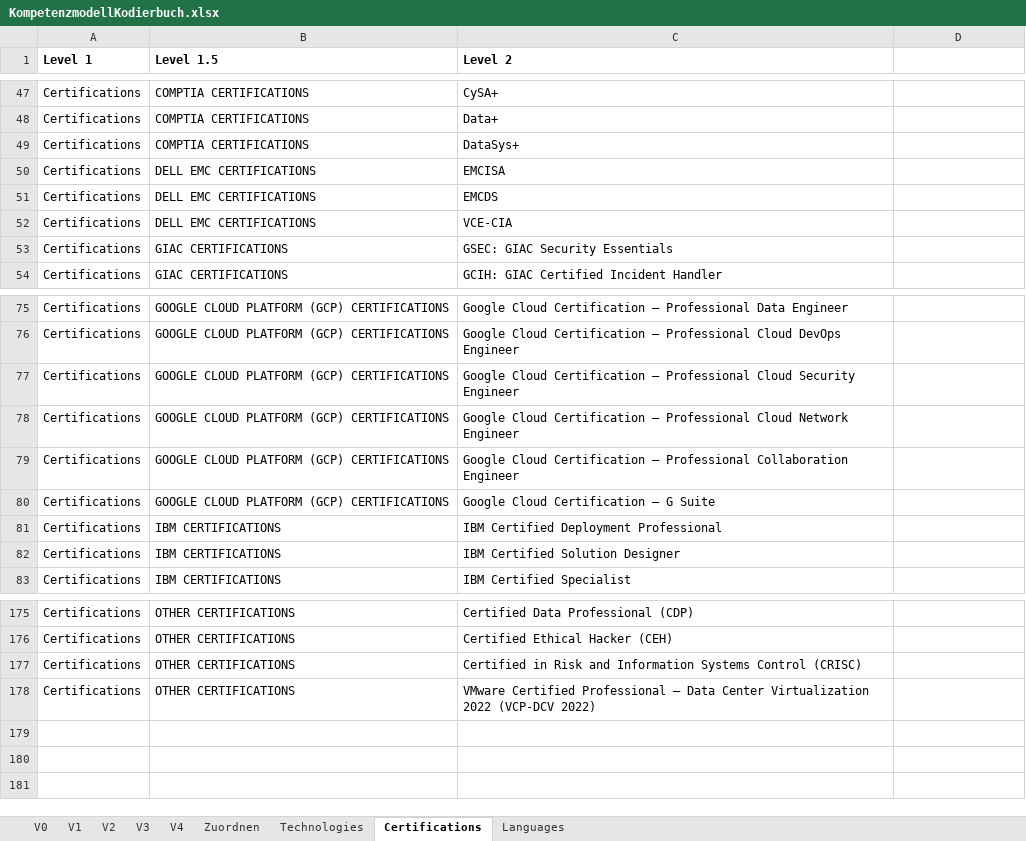
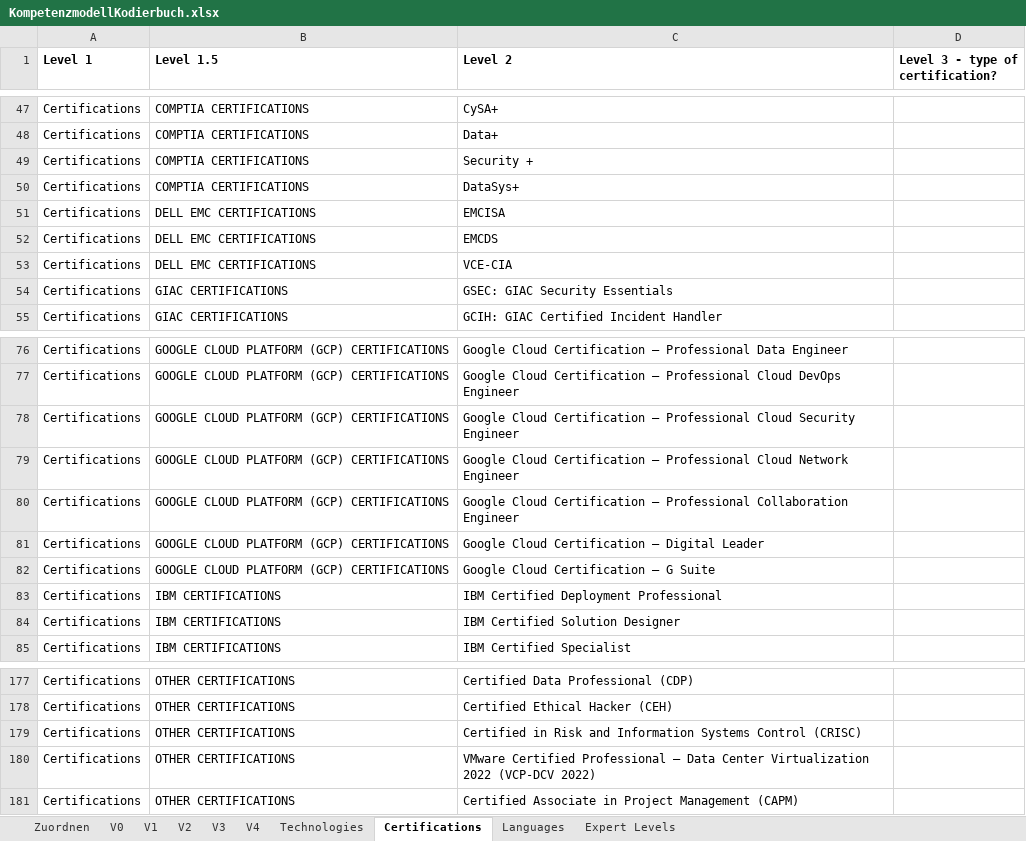
Before and after one commit to epfl-ml4ed/SkillThrills, an Excel workbook: data/taxonomy/KompetenzmodellKodierbuch.xlsx, sheet Certifications, drawn as a sheet; only a part is shown, gaps mark what is left out; values as stored, in another font and other column widths than the file's, no borders; the diff names each change by its address in the sheet, - before the commit and + after, or states it on an @@ line.

```diff
--- a/data/taxonomy/KompetenzmodellKodierbuch.xlsx (sheet Certifications)
+++ b/data/taxonomy/KompetenzmodellKodierbuch.xlsx (sheet Certifications)
+sheet tab: Expert Levels
@@ sheet tab order changed: Zuordnen | V0 | V1 | V2 | V3 | V4 | Technologies | Certifications | Languages | Expert Levels @@
-D1: (empty)
+D1: Level 3 - type of certification?
+row 49: Certifications | COMPTIA CERTIFICATIONS | Security +
+row 81: Certifications | GOOGLE CLOUD PLATFORM (GCP) CERTIFICATIONS | Google Cloud Certification – Digital Leader
+row 181: Certifications | OTHER CERTIFICATIONS | Certified Associate in Project Management (CAPM)
```
Also changed, not shown: sheet V4, sheet Technologies, sheet Zuordnen, sheet V2, sheet V3, sheet V0, 1 more sheet, hidden cells.
